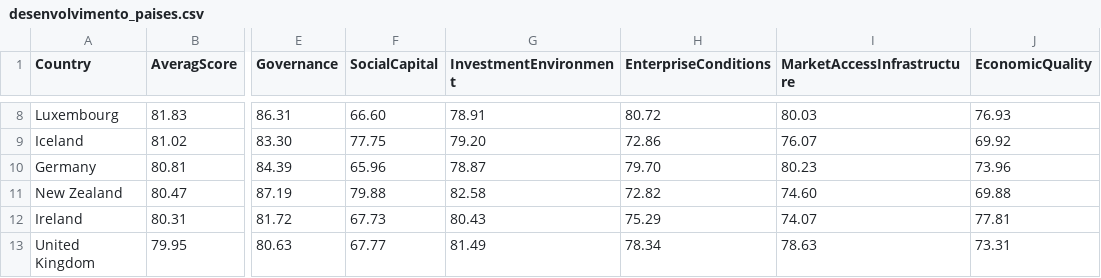
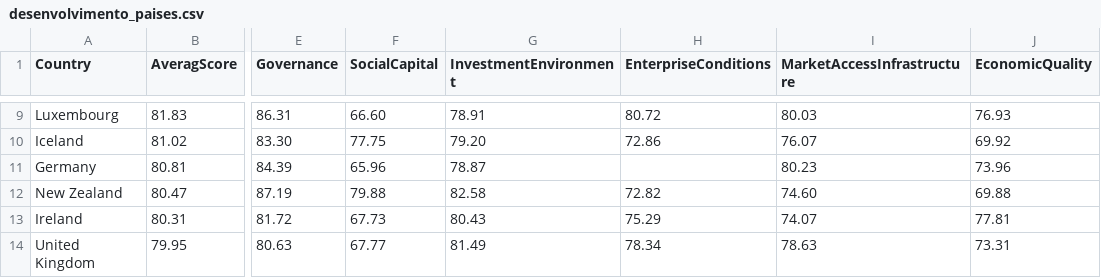
Before and after one commit to reprograma/on33-on29-python-s10-pandas-numpy-II, a CSV file: material/desenvolvimento_paises.csv, drawn as a sheet; only a part is shown, gaps mark what is left out; addresses are those after the commit; the diff covers the shown part only; the diff names each change by its address in the sheet, - before the commit and + after, or states it on an @@ line.

```diff
--- a/material/desenvolvimento_paises.csv
+++ b/material/desenvolvimento_paises.csv
-H11 (EnterpriseConditions): 79.70
+H11 (EnterpriseConditions): (empty)
```
Also changed, not shown: 3 added rows and 5 edited cells elsewhere in this file, 3 other files.
